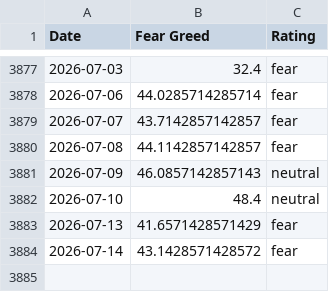
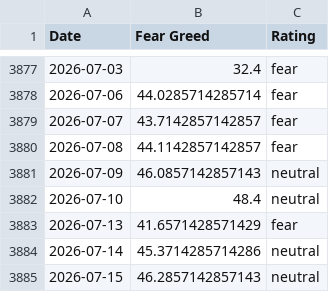
Before and after one commit to darrencjh8/fear-greed-data, a CSV file: fear-greed.csv, drawn as a sheet; only a part is shown, gaps mark what is left out.

```diff
--- a/fear-greed.csv
+++ b/fear-greed.csv
@@ -3883,2 +3883,3 @@ Date,Fear Greed,Rating
 2026-07-13,41.6571428571429,fear
-2026-07-14,43.1428571428572,fear
+2026-07-14,45.3714285714286,neutral
+2026-07-15,46.2857142857143,neutral
```
Also changed, not shown: datasets/cnn_fear_greed.csv, 1 other file.
